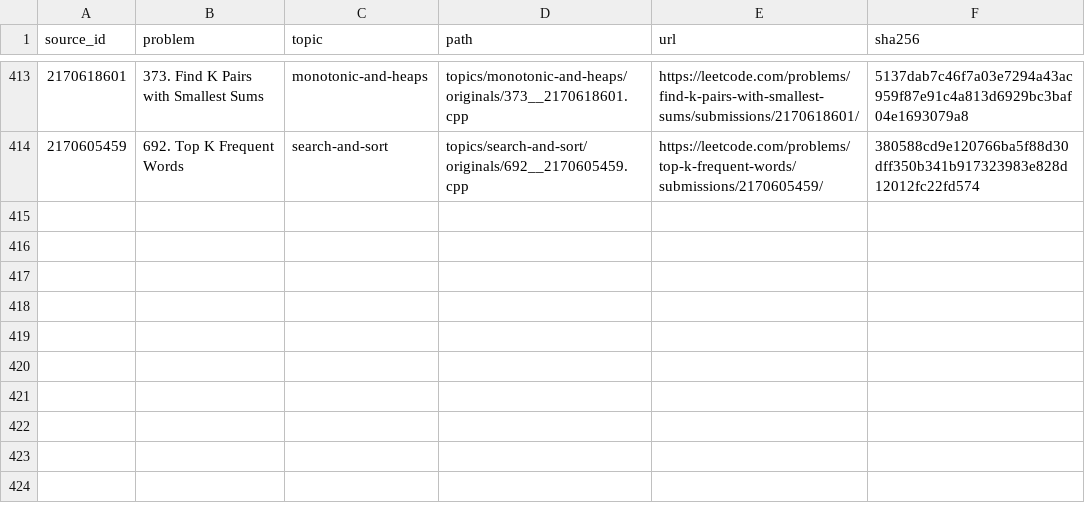
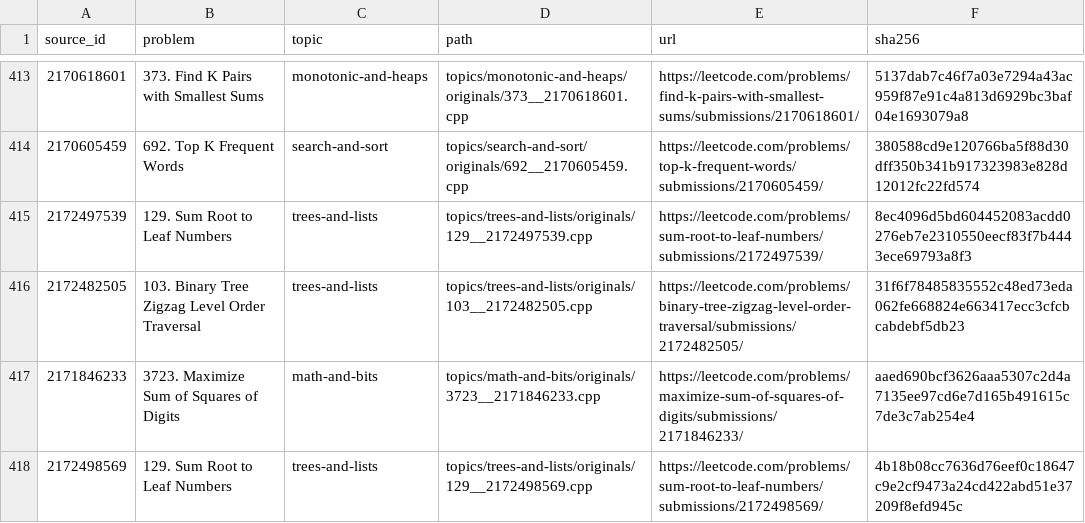
Before and after one commit to iopmanu/leetcode, a TSV file: source-index.tsv, drawn as a sheet; only a part is shown, gaps mark what is left out.

Commit message:
Preserve four C++ originals and document digit concentration and tree path variants

```diff
--- a/source-index.tsv
+++ b/source-index.tsv
@@ -414 +414,5 @@ source_id	problem	topic	path	url	sha256
 2170605459	692. Top K Frequent Words	search-and-sort	topics/search-and-sort/originals/692__2170605459.cpp	https://leetcode.com/problems/top-k-frequent-words/submissions/2170605459/	380588cd9e120766ba5f88d30dff350b341b917323983e828d12012fc22fd574
+2172497539	129. Sum Root to Leaf Numbers	trees-and-lists	topics/trees-and-lists/originals/129__2172497539.cpp	https://leetcode.com/problems/sum-root-to-leaf-numbers/submissions/2172497539/	8ec4096d5bd604452083acdd0276eb7e2310550eecf83f7b4443ece69793a8f3
+2172482505	103. Binary Tree Zigzag Level Order Traversal	trees-and-lists	topics/trees-and-lists/originals/103__2172482505.cpp	https://leetcode.com/problems/binary-tree-zigzag-level-order-traversal/submissions/2172482505/	31f6f78485835552c48ed73eda062fe668824e663417ecc3cfcbcabdebf5db23
+2171846233	3723. Maximize Sum of Squares of Digits	math-and-bits	topics/math-and-bits/originals/3723__2171846233.cpp	https://leetcode.com/problems/maximize-sum-of-squares-of-digits/submissions/2171846233/	aaed690bcf3626aaa5307c2d4a7135ee97cd6e7d165b491615c7de3c7ab254e4
+2172498569	129. Sum Root to Leaf Numbers	trees-and-lists	topics/trees-and-lists/originals/129__2172498569.cpp	https://leetcode.com/problems/sum-root-to-leaf-numbers/submissions/2172498569/	4b18b08cc7636d76eef0c18647c9e2cf9473a24cd422abd51e37209f8efd945c
```
Also changed, not shown: 19 other files.
